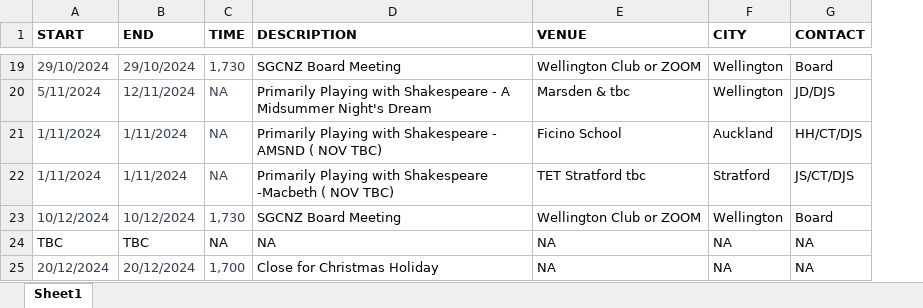
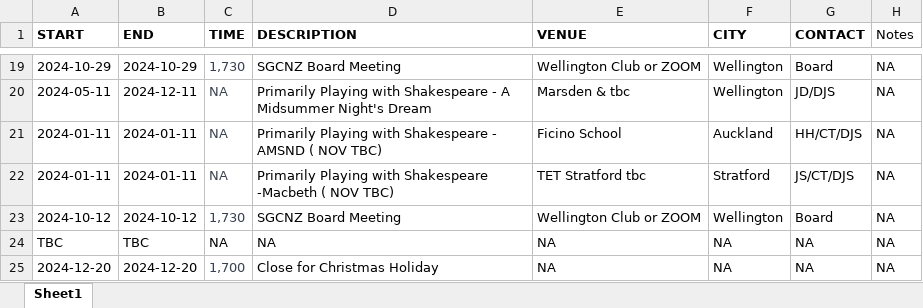
Before and after one commit to Willa2023/SGCNZ-dashboard, an Excel workbook: Backend/dashboardApp/DawnEventsCopy.xlsx, sheet Sheet1, drawn as a sheet; only a part is shown, gaps mark what is left out; values as stored, in another font and other column widths than the file's, no borders; the diff covers the shown part only; the diff names each change by its address in the sheet, - before the commit and + after, or states it on an @@ line.

```diff
--- a/Backend/dashboardApp/DawnEventsCopy.xlsx (sheet Sheet1)
+++ b/Backend/dashboardApp/DawnEventsCopy.xlsx (sheet Sheet1)
+column H (Notes), rows 19-25: all NA
-A19:B23 text colour: #374151
+A19:B23 text colour: black
-A19 (START): 29/10/2024
+A19 (START): 2024-10-29
-B19 (END): 29/10/2024
+B19 (END): 2024-10-29
-A20 (START): 5/11/2024
+A20 (START): 2024-05-11
-B20 (END): 12/11/2024
+B20 (END): 2024-12-11
-A21:A22 (START): 1/11/2024
+A21:A22 (START): 2024-01-11
-B21:B22 (END): 1/11/2024
+B21:B22 (END): 2024-01-11
-A23 (START): 10/12/2024
+A23 (START): 2024-10-12
-B23 (END): 10/12/2024
+B23 (END): 2024-10-12
-A25 (START): 20/12/2024
+A25 (START): 2024-12-20
-A25:B25 text colour: #374151
+A25:B25 text colour: black
-B25 (END): 20/12/2024
+B25 (END): 2024-12-20
```
Also changed, not shown: 34 edited cells and cell formats elsewhere in this sheet, 1 other file.
